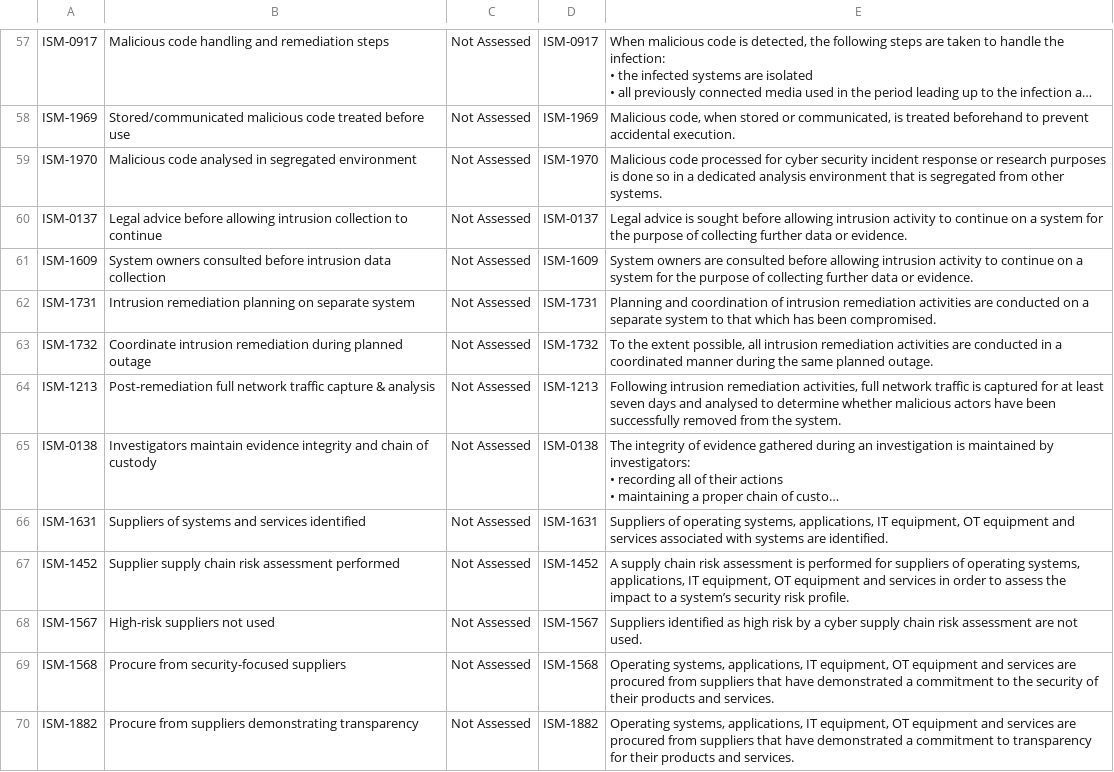
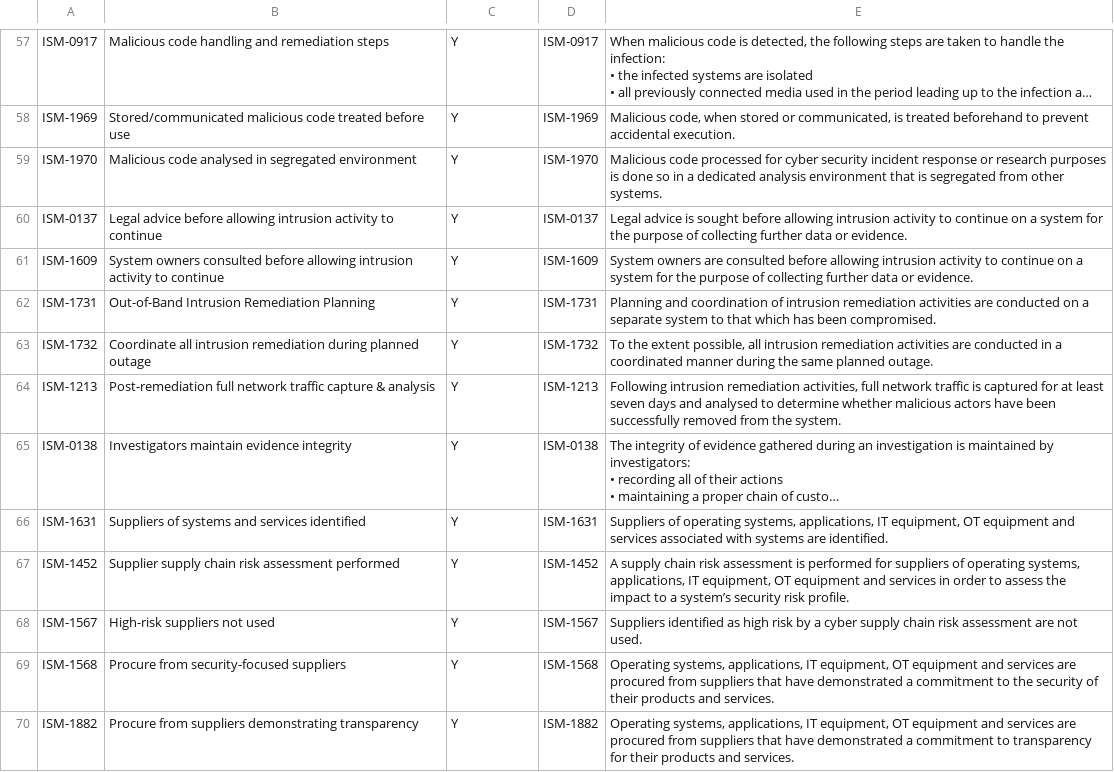
Before and after one commit to ZenMe-AU/ZBReactArchitecture, a CSV file: Documentation/ISM Compliance/titles-to-proofread.csv, drawn as a sheet; only a part is shown, gaps mark what is left out; long unchanged cells end in …; the diff covers the shown part only; the diff names each change by its address in the sheet, - before the commit and + after, or states it on an @@ line.

```diff
--- a/Documentation/ISM Compliance/titles-to-proofread.csv
+++ b/Documentation/ISM Compliance/titles-to-proofread.csv
-C57:C70: Not Assessed
+C57:C70: Y
-B60: …allowing intrusion collection to continue
+B60: …allowing intrusion activity to continue
-B61: …consulted before intrusion data collection
+B61: …consulted before allowing intrusion activity to continue
-B62: Intrusion remediation planning on separate system
+B62: Out-of-Band Intrusion Remediation Planning
-B63: Coordinate intrusion remediation…
+B63: Coordinate all intrusion remediation…
-B65: …evidence integrity and chain of custody
+B65: …evidence integrity
```
Also changed, not shown: 71 edited cells elsewhere in this file.
